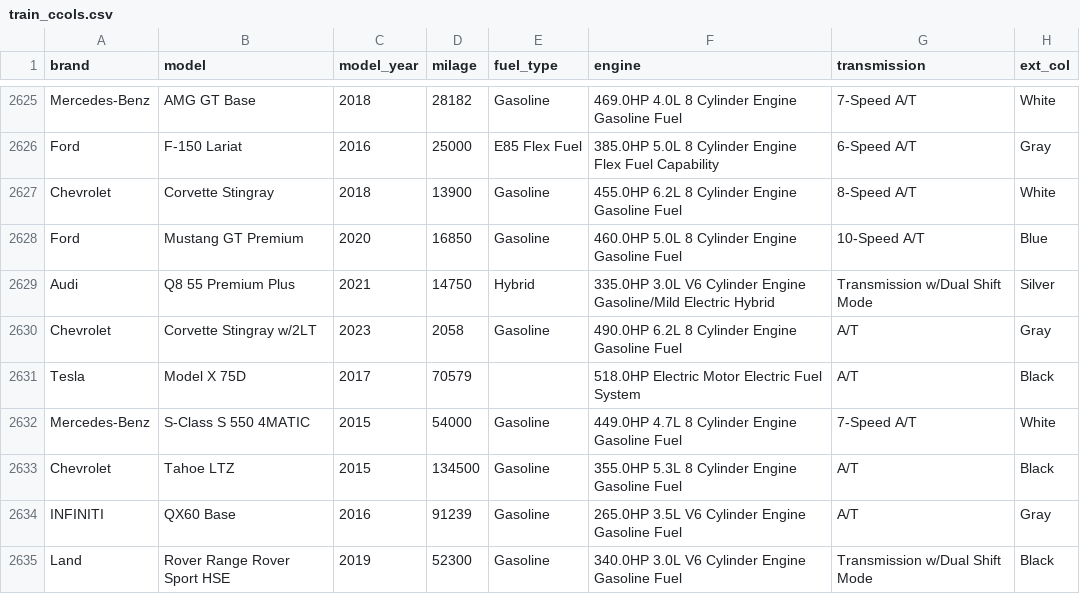
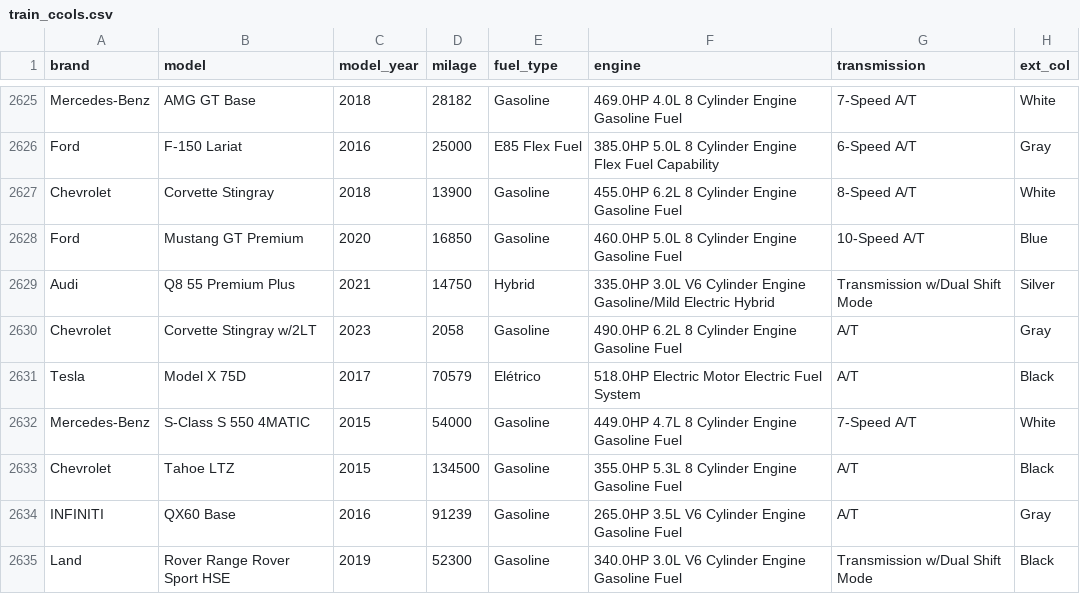
Before and after one commit to manuuvillar/PAA, a CSV file: train_ccols.csv, drawn as a sheet; only a part is shown, gaps mark what is left out; the diff covers the shown part only; the diff names each change by its address in the sheet, - before the commit and + after, or states it on an @@ line.

```diff
--- a/train_ccols.csv
+++ b/train_ccols.csv
-E2631 (fuel_type): (empty)
+E2631 (fuel_type): Elétrico
```
Also changed, not shown: 146 edited cells elsewhere in this file, subset_1.csv, subset_1_s_out.csv, 4 other files.
